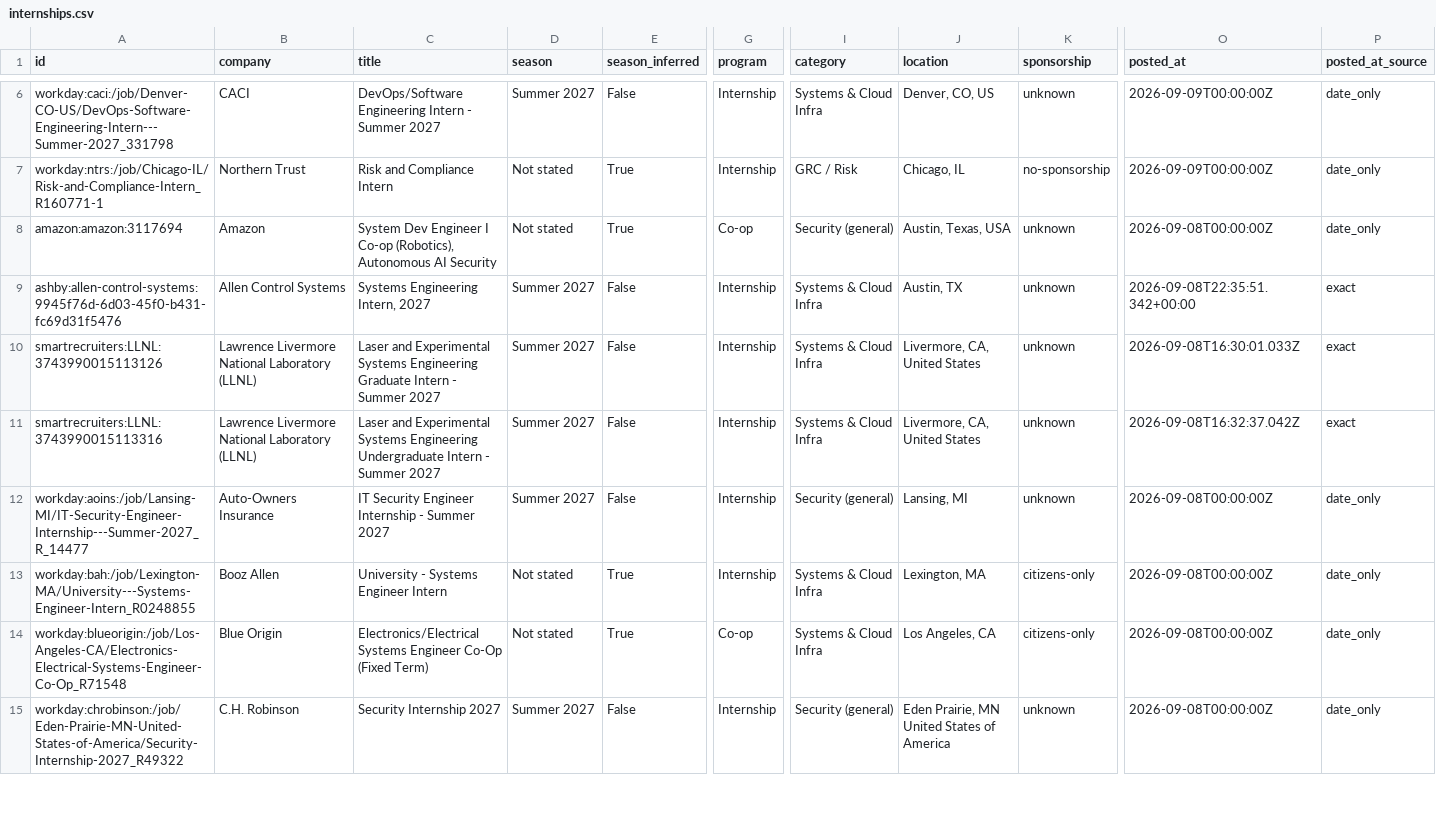
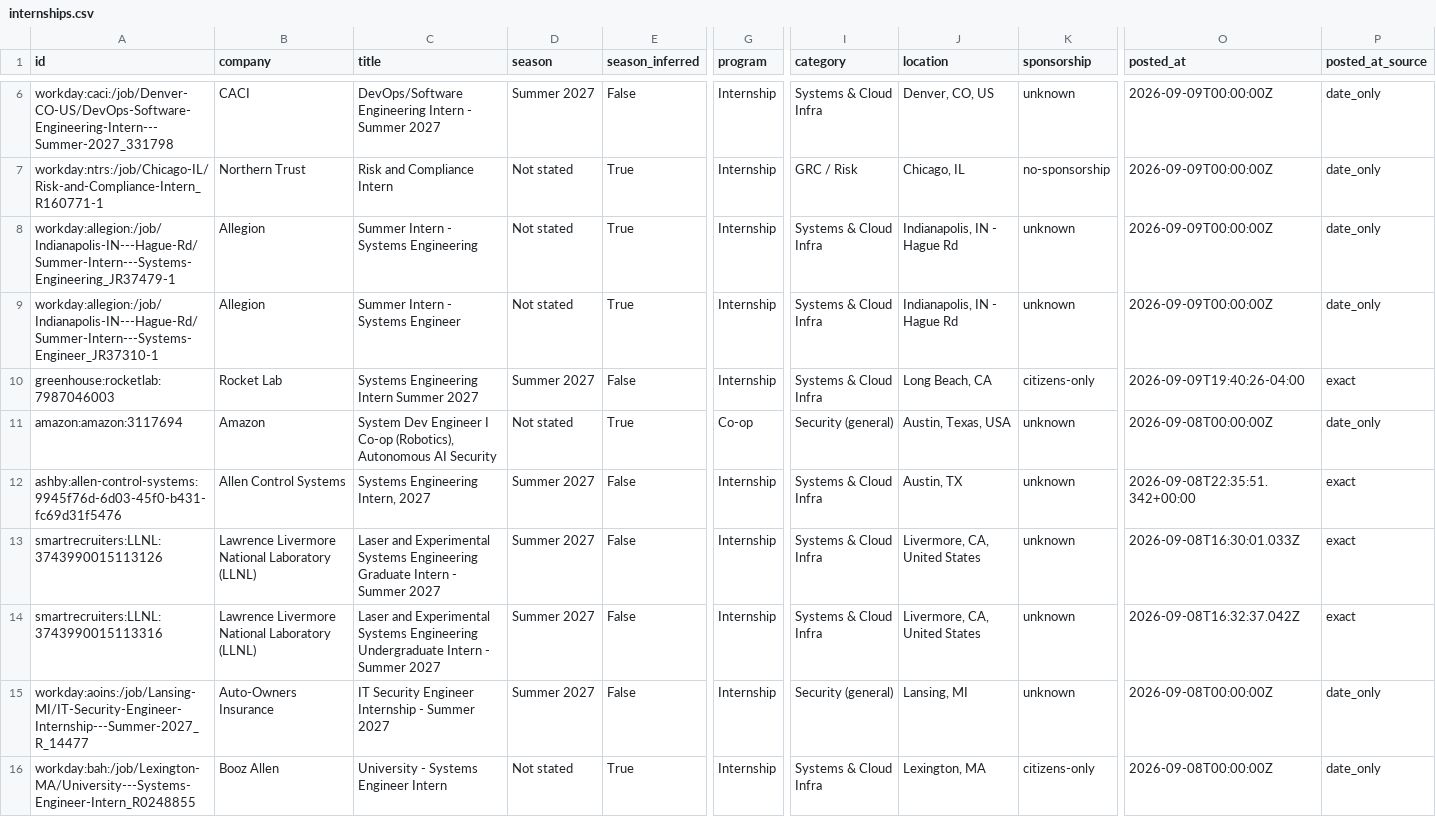
Before and after one commit to ihrtkaii/secnet-internships, a CSV file: data/internships.csv, drawn as a sheet; only a part is shown, gaps mark what is left out; the shorter side is filled out with more unchanged rows; rows hold the shown columns only; the diff names each change by its address in the sheet, - before the commit and + after, or states it on an @@ line.

```diff
--- a/data/internships.csv
+++ b/data/internships.csv
+row 8: workday:allegion:/job/Indianapolis-IN---Hague-Rd/Summer-Intern---Systems-Engineering_JR37479-1 | Allegion | Summer Intern - Systems Engineering | Not stated | True | Internship | Systems & Cloud Infra | Indianapolis, IN - Hague Rd | unknown | 2026-09-09T00:00:00Z | date_only
+row 9: workday:allegion:/job/Indianapolis-IN---Hague-Rd/Summer-Intern---Systems-Engineer_JR37310-1 | Allegion | Summer Intern - Systems Engineer | Not stated | True | Internship | Systems & Cloud Infra | Indianapolis, IN - Hague Rd | unknown | 2026-09-09T00:00:00Z | date_only
+row 10: greenhouse:rocketlab:7987046003 | Rocket Lab | Systems Engineering Intern Summer 2027 | Summer 2027 | False | Internship | Systems & Cloud Infra | Long Beach, CA | citizens-only | 2026-09-09T19:40:26-04:00 | exact
```
Also changed, not shown: docs/internships.csv, 15 other files.
